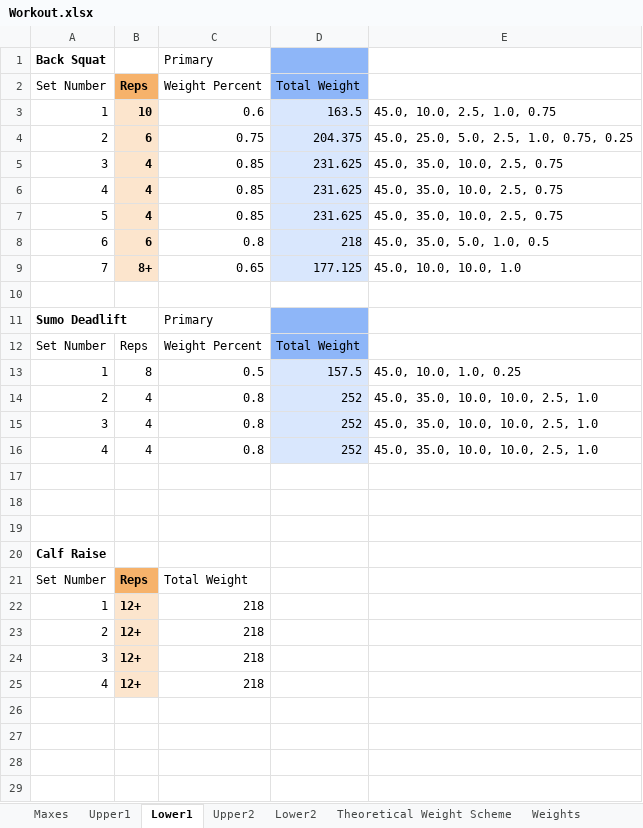
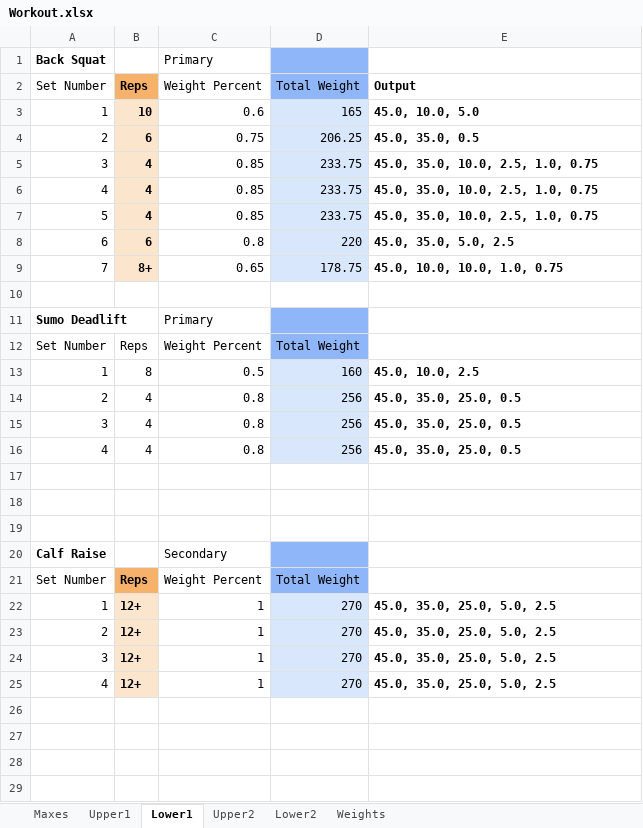
Before and after one commit to Jesse-L2/excel-barbell-workout-tracker, an Excel workbook: Workout.xlsx, sheet Lower1, drawn as a sheet; only a part is shown; values as stored, in another font and other column widths than the file's, no borders; the diff covers the shown part only; the diff names each change by its address in the sheet, - before the commit and + after, or states it on an @@ line.

```diff
--- a/Workout.xlsx (sheet Lower1)
+++ b/Workout.xlsx (sheet Lower1)
-sheet tab: Theoretical Weight Scheme
-E2: (empty)
+E2: Output
-D3: 163.5
+D3: 165
-E3: 45.0, 10.0, 2.5, 1.0, 0.75
+E3: 45.0, 10.0, 5.0
-E3:E9 bold: off
+E3:E9 bold: on
-D4: 204.375
+D4: 206.25
-E4: 45.0, 25.0, 5.0, 2.5, 1.0, 0.75, 0.25
+E4: 45.0, 35.0, 0.5
-D5:D7: 231.625
+D5:D7: 233.75
-E5:E7: 45.0, 35.0, 10.0, 2.5, 0.75
+E5:E7: 45.0, 35.0, 10.0, 2.5, 1.0, 0.75
-D8: 218
+D8: 220
-E8: 45.0, 35.0, 5.0, 1.0, 0.5
+E8: 45.0, 35.0, 5.0, 2.5
-D9: 177.125
+D9: 178.75
-E9: 45.0, 10.0, 10.0, 1.0
+E9: 45.0, 10.0, 10.0, 1.0, 0.75
-D13: 157.5
+D13: 160
-E13: 45.0, 10.0, 1.0, 0.25
+E13: 45.0, 10.0, 2.5
-E13:E16 bold: off
+E13:E16 bold: on
-D14:D16: 252
+D14:D16: 256
-E14:E16: 45.0, 35.0, 10.0, 10.0, 2.5, 1.0
+E14:E16: 45.0, 35.0, 25.0, 0.5
-C20: (empty)
+C20: Secondary
-D20:D21 fill: none
+D20:D21 fill: #8EB6F8
-C21: Total Weight
+C21: Weight Percent
-D21: (empty)
+D21: Total Weight
-C22:C25: 218
+C22:C25: 1
-D22:D25: (empty)
+D22:D25: 270
-D22:D25 fill: none
+D22:D25 fill: #D9E7FD
-E22:E25: (empty)
+E22:E25: 45.0, 35.0, 25.0, 5.0, 2.5
-row 26: (empty)
-row 27: (empty)
-row 28: (empty)
-row 29: (empty)
```
Also changed, not shown: 9 removed rows elsewhere in this sheet, sheet Upper1, sheet Lower2, sheet Upper2, sheet Maxes, 2 other files.
